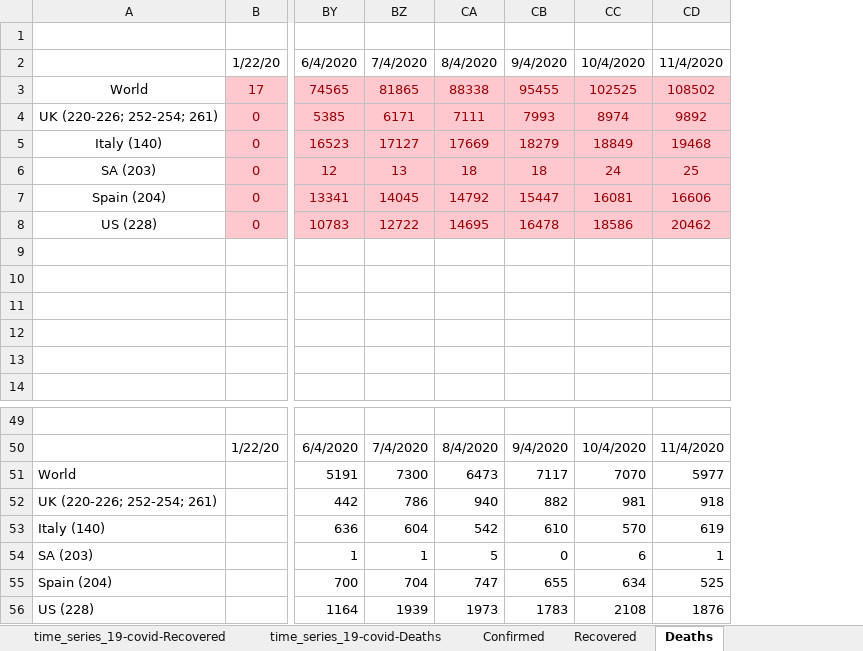
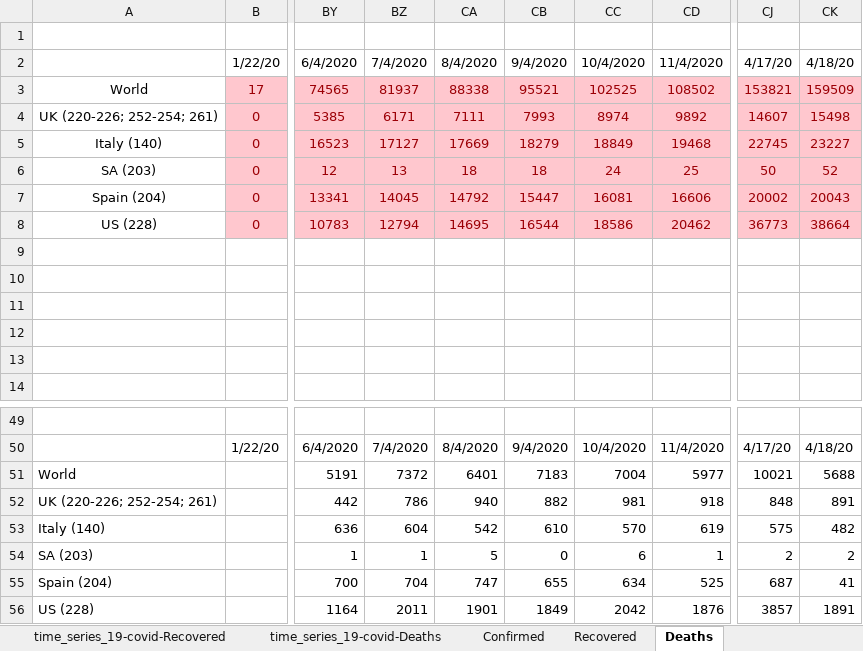
Before and after one commit to hotmailtestuser/COVID-19, an Excel workbook: csse_covid_19_data/csse_covid_19_time_series/MyStats.xlsx, sheet Deaths, drawn as a sheet; only a part is shown, gaps mark what is left out; values as stored, in another font and other column widths than the file's, no borders; charts and pictures not drawn; the diff names each change by its address in the sheet, - before the commit and + after, or states it on an @@ line.

```diff
--- a/csse_covid_19_data/csse_covid_19_time_series/MyStats.xlsx (sheet Deaths)
+++ b/csse_covid_19_data/csse_covid_19_time_series/MyStats.xlsx (sheet Deaths)
+column CJ, rows 2-8: 4/17/20 | 153821 | 14607 | 22745 | 50 | 20002 | 36773; rows 50-56: 4/17/20 | 10021 | 848 | 575 | 2 | 687 | 3857
+column CK, rows 2-8: 4/18/20 | 159509 | 15498 | 23227 | 52 | 20043 | 38664; rows 50-56: 4/18/20 | 5688 | 891 | 482 | 2 | 41 | 1891
-BZ3: 81865
+BZ3: 81937
-CB3: 95455
+CB3: 95521
-BZ8: 12722
+BZ8: 12794
-CB8: 16478
+CB8: 16544
-BZ51: 7300
+BZ51: 7372
-CA51: 6473
+CA51: 6401
-CB51: 7117
+CB51: 7183
-CC51: 7070
+CC51: 7004
-BZ56: 1939
+BZ56: 2011
-CA56: 1973
+CA56: 1901
-CB56: 1783
+CB56: 1849
-CC56: 2108
+CC56: 2042
```
Also changed, not shown: sheet Confirmed, sheet time_series_19-covid-Deaths, sheet time_series_19-covid-Confirmed, sheet % Case Fatality Rate, sheet % Death Rate (Known Outcomes), sheet Recovered, 1 more sheet, charts or pictures.
